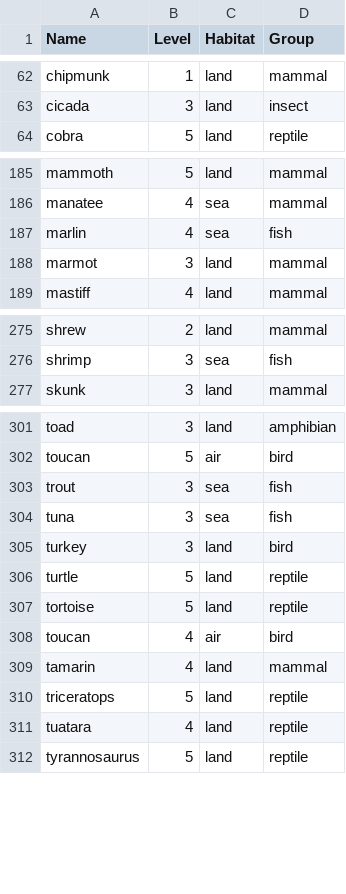
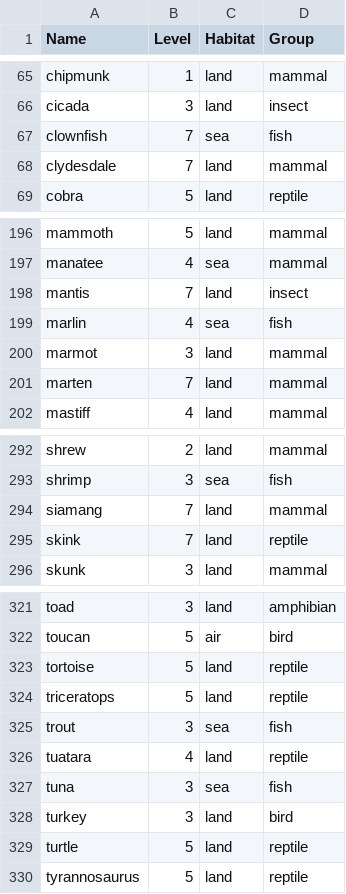
Before and after one commit to haxlerose/AniMath, a CSV file: db/data/animals.csv, drawn as a sheet; only a part is shown, gaps mark what is left out; the diff covers the shown part only.

Commit message:
added more animals

```diff
--- a/db/data/animals.csv
+++ b/db/data/animals.csv
@@ -63,2 +66,4 @@ chipmunk,1,land,mammal
 cicada,3,land,insect
+clownfish,7,sea,fish
+clydesdale,7,land,mammal
 cobra,5,land,reptile
@@ -186,4 +197,6 @@ mammoth,5,land,mammal
 manatee,4,sea,mammal
+mantis,7,land,insect
 marlin,4,sea,fish
 marmot,3,land,mammal
+marten,7,land,mammal
 mastiff,4,land,mammal
@@ -276,2 +293,4 @@ shrew,2,land,mammal
 shrimp,3,sea,fish
+siamang,7,land,mammal
+skink,7,land,reptile
 skunk,3,land,mammal
@@ -302,3 +322,6 @@ toad,3,land,amphibian
 toucan,5,air,bird
+tortoise,5,land,reptile
+triceratops,5,land,reptile
 trout,3,sea,fish
+tuatara,4,land,reptile
 tuna,3,sea,fish
@@ -306,7 +329,2 @@ turkey,3,land,bird
 turtle,5,land,reptile
-tortoise,5,land,reptile
-toucan,4,air,bird
-tamarin,4,land,mammal
-triceratops,5,land,reptile
-tuatara,4,land,reptile
 tyrannosaurus,5,land,reptile
```
Also changed, not shown: 13 added rows elsewhere in this file, 22 other files.
